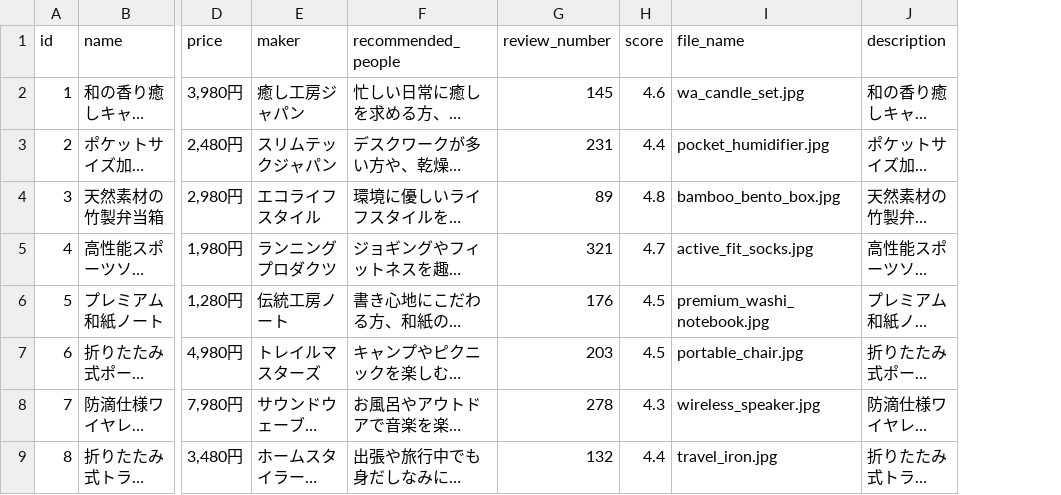
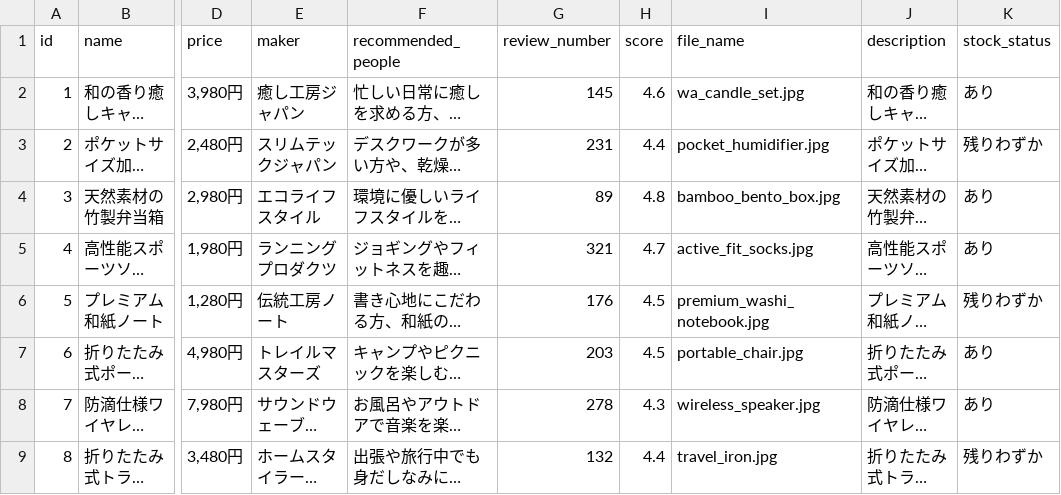
Before and after one commit to 1224tamura-hue/product_recommend, a CSV file: data/products.csv, drawn as a sheet; only a part is shown, gaps mark what is left out; long unchanged cells end in …; the diff names each change by its address in the sheet, - before the commit and + after, or states it on an @@ line.

Commit message:
Update stock display and data

```diff
--- a/data/products.csv
+++ b/data/products.csv
+column K (stock_status), rows 2-9: あり | 残りわずか | あり | あり | 残りわずか | あり | あり | 残りわずか
```
Also changed, not shown: 2 other files.
